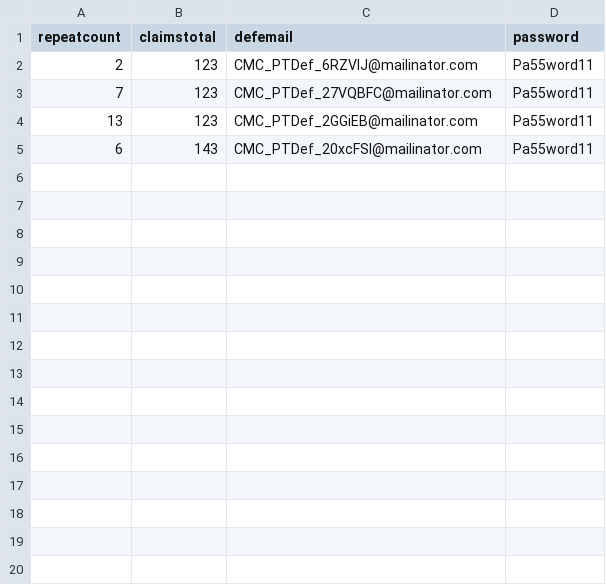
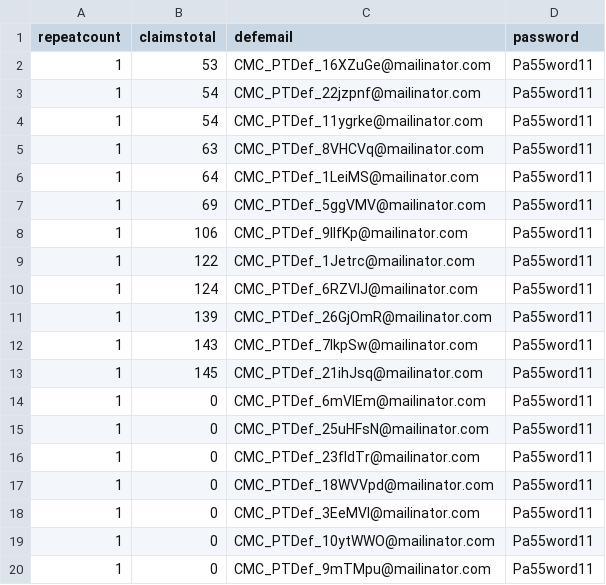
Before and after one commit to hmcts/cmc-performance, a CSV file: src/gatling/resources/claimcreatedeflogin.csv, drawn as a sheet.

```diff
--- a/src/gatling/resources/claimcreatedeflogin.csv
+++ b/src/gatling/resources/claimcreatedeflogin.csv
@@ -1,5 +1,20 @@
 repeatcount,claimstotal,defemail,password
-2,123,CMC_PTDef_6RZVIJ@mailinator.com,Pa55word11
-7,123,CMC_PTDef_27VQBFC@mailinator.com,Pa55word11
-13,123,CMC_PTDef_2GGiEB@mailinator.com,Pa55word11
-6,143,CMC_PTDef_20xcFSI@mailinator.com,Pa55word11
+1,53,CMC_PTDef_16XZuGe@mailinator.com,Pa55word11
+1,54,CMC_PTDef_22jzpnf@mailinator.com,Pa55word11
+1,54,CMC_PTDef_11ygrke@mailinator.com,Pa55word11
+1,63,CMC_PTDef_8VHCVq@mailinator.com,Pa55word11
+1,64,CMC_PTDef_1LeiMS@mailinator.com,Pa55word11
+1,69,CMC_PTDef_5ggVMV@mailinator.com,Pa55word11
+1,106,CMC_PTDef_9IIfKp@mailinator.com,Pa55word11
+1,122,CMC_PTDef_1Jetrc@mailinator.com,Pa55word11
+1,124,CMC_PTDef_6RZVIJ@mailinator.com,Pa55word11
+1,139,CMC_PTDef_26GjOmR@mailinator.com,Pa55word11
+1,143,CMC_PTDef_7lkpSw@mailinator.com,Pa55word11
+1,145,CMC_PTDef_21ihJsq@mailinator.com,Pa55word11
+1,0,CMC_PTDef_6mVlEm@mailinator.com,Pa55word11
+1,0,CMC_PTDef_25uHFsN@mailinator.com,Pa55word11
+1,0,CMC_PTDef_23fIdTr@mailinator.com,Pa55word11
+1,0,CMC_PTDef_18WVVpd@mailinator.com,Pa55word11
+1,0,CMC_PTDef_3EeMVl@mailinator.com,Pa55word11
+1,0,CMC_PTDef_10ytWWO@mailinator.com,Pa55word11
+1,0,CMC_PTDef_9mTMpu@mailinator.com,Pa55word11
```
Also changed, not shown: 4 other files.
